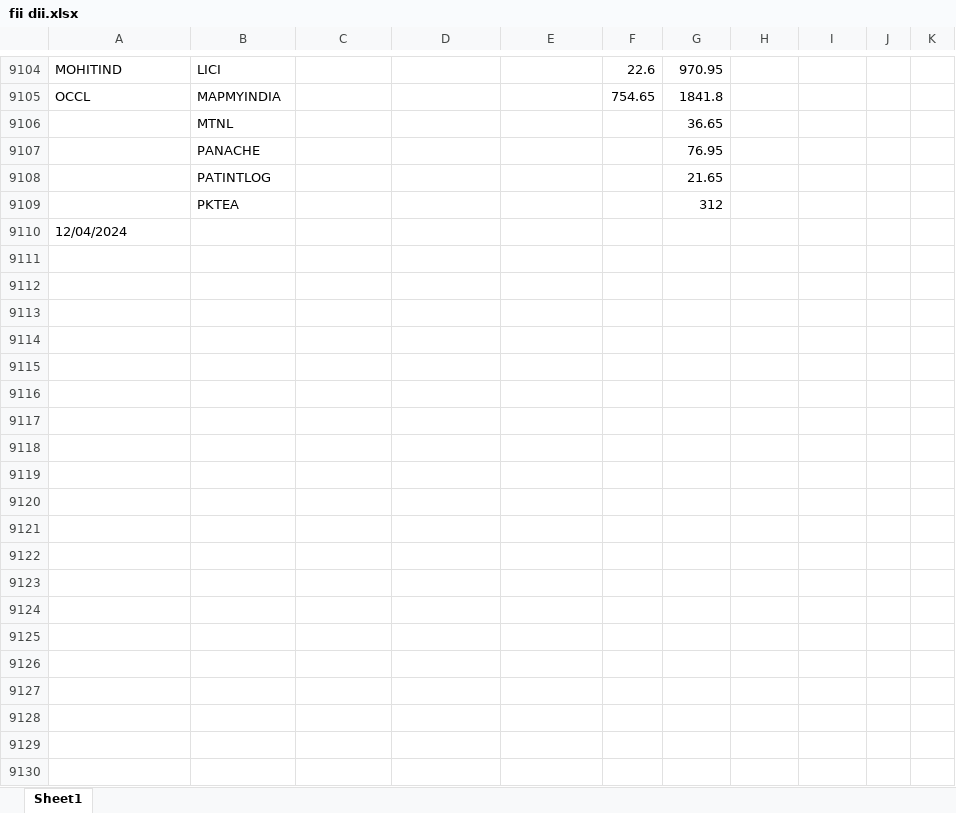
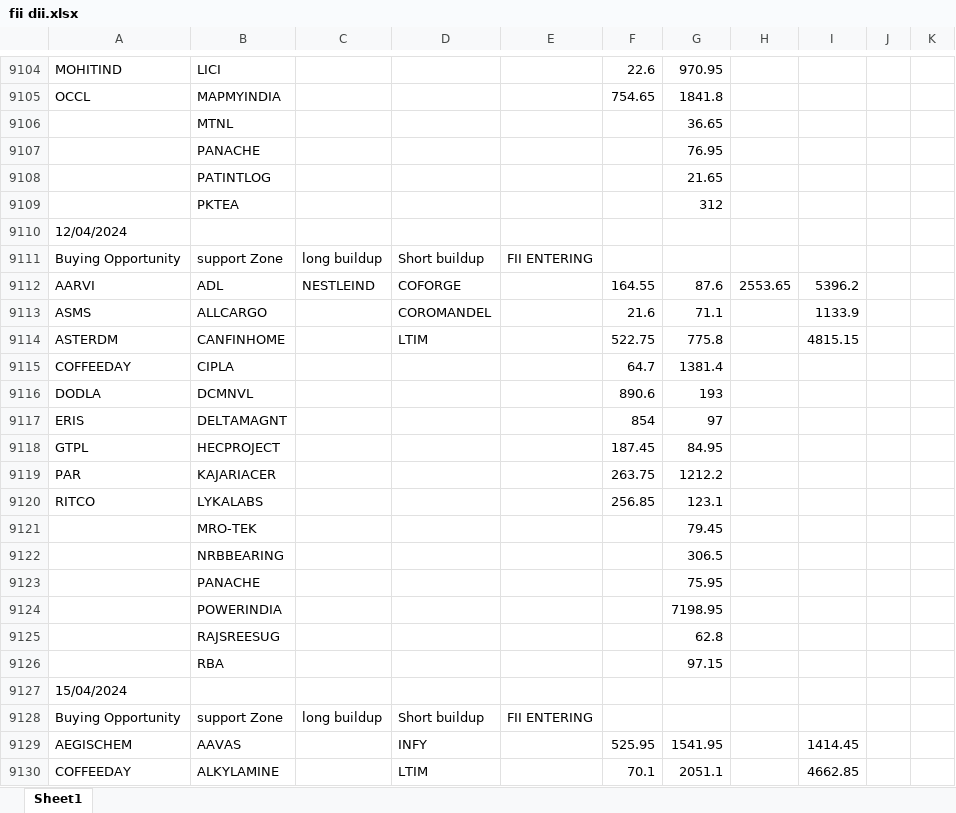
Before and after one commit to amirathor/Story, an Excel workbook: fii dii.xlsx, sheet Sheet1, drawn as a sheet; only a part is shown, gaps mark what is left out; values as stored, in another font and other column widths than the file's, no borders; the diff covers the shown part only; the diff names each change by its address in the sheet, - before the commit and + after, or states it on an @@ line.

```diff
--- a/fii dii.xlsx (sheet Sheet1)
+++ b/fii dii.xlsx (sheet Sheet1)
+row 9111: Buying Opportunity | support Zone | long buildup | Short buildup | FII ENTERING
+row 9112: AARVI | ADL | NESTLEIND | COFORGE |  | 164.55 | 87.6 | 2553.65 | 5396.2
+row 9113: ASMS | ALLCARGO |  | COROMANDEL |  | 21.6 | 71.1 |  | 1133.9
+row 9114: ASTERDM | CANFINHOME |  | LTIM |  | 522.75 | 775.8 |  | 4815.15
+row 9115: COFFEEDAY | CIPLA |  |  |  | 64.7 | 1381.4
+row 9116: DODLA | DCMNVL |  |  |  | 890.6 | 193
+row 9117: ERIS | DELTAMAGNT |  |  |  | 854 | 97
+row 9118: GTPL | HECPROJECT |  |  |  | 187.45 | 84.95
+row 9119: PAR | KAJARIACER |  |  |  | 263.75 | 1212.2
+row 9120: RITCO | LYKALABS |  |  |  | 256.85 | 123.1
+row 9121:  | MRO-TEK |  |  |  |  | 79.45
+row 9122:  | NRBBEARING |  |  |  |  | 306.5
+row 9123:  | PANACHE |  |  |  |  | 75.95
+row 9124:  | POWERINDIA |  |  |  |  | 7198.95
+row 9125:  | RAJSREESUG |  |  |  |  | 62.8
+row 9126:  | RBA |  |  |  |  | 97.15
+row 9127: 15/04/2024
+row 9128: Buying Opportunity | support Zone | long buildup | Short buildup | FII ENTERING
+row 9129: AEGISCHEM | AAVAS |  | INFY |  | 525.95 | 1541.95 |  | 1414.45
+row 9130: COFFEEDAY | ALKYLAMINE |  | LTIM |  | 70.1 | 2051.1 |  | 4662.85
```
Also changed, not shown: 82 added rows elsewhere in this sheet, fidi.xlsx, 5 other files.
